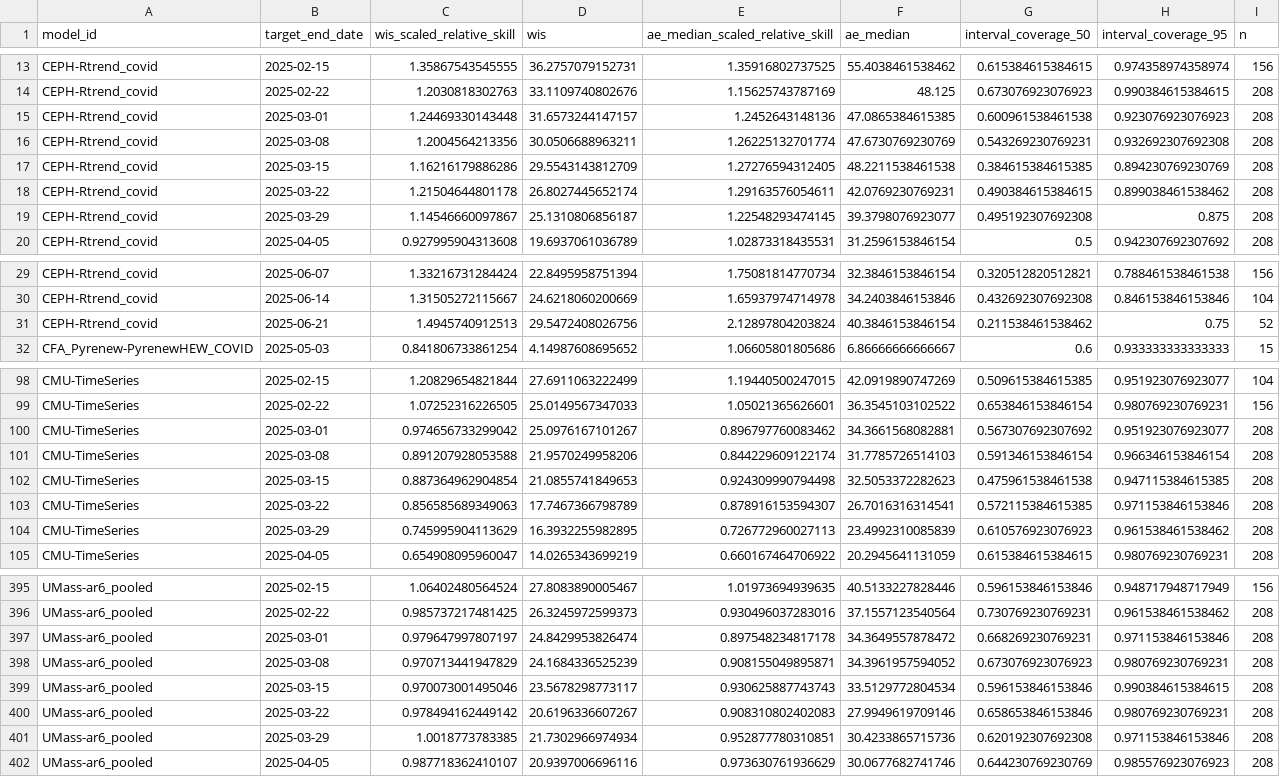
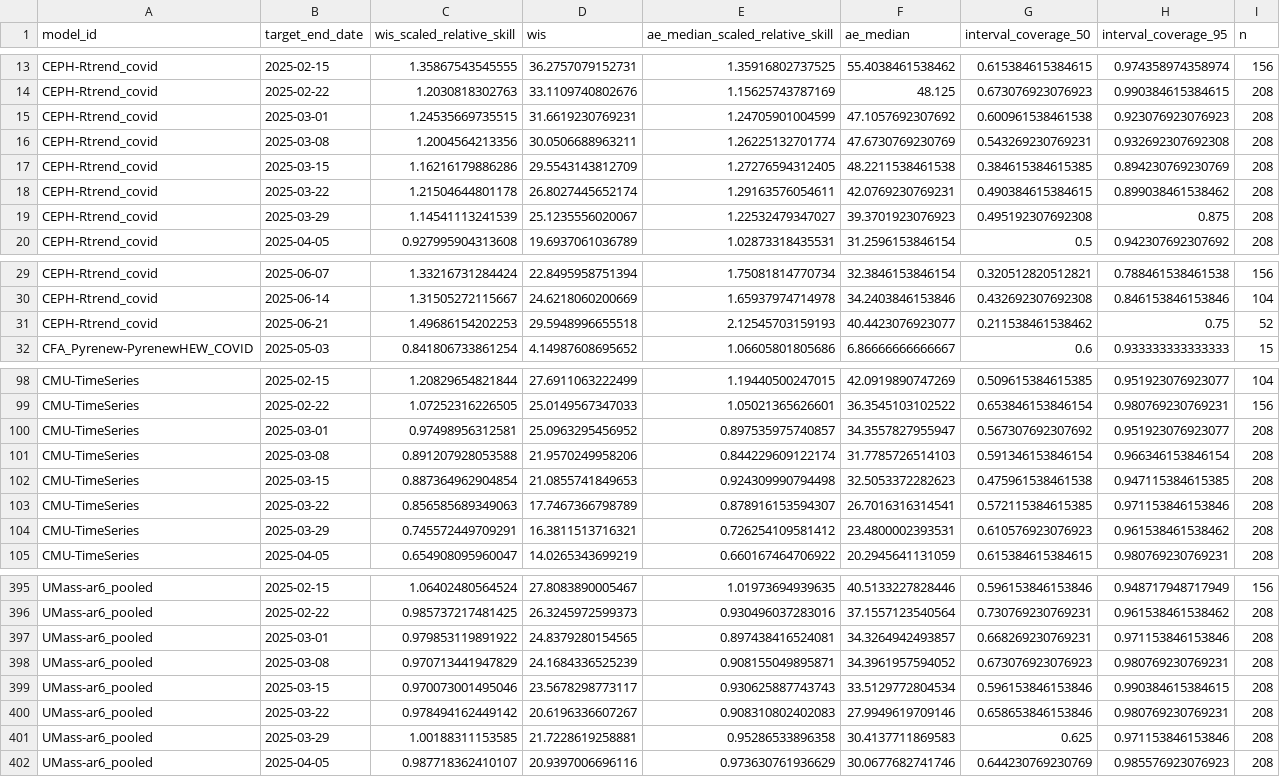
Before and after one commit to reichlab/covidhub-dashboard, a CSV file: scores/wk inc covid hosp/Full season/target_end_date/scores.csv, drawn as a sheet; only a part is shown, gaps mark what is left out; the diff covers the shown part only.

```diff
--- a/scores/wk inc covid hosp/Full season/target_end_date/scores.csv
+++ b/scores/wk inc covid hosp/Full season/target_end_date/scores.csv
@@ -14,3 +14,3 @@
 "CEPH-Rtrend_covid",2025-02-22,1.2030818302763,33.1109740802676,1.15625743787169,48.125,0.673076923076923,0.990384615384615,208
-"CEPH-Rtrend_covid",2025-03-01,1.24469330143448,31.6573244147157,1.2452643148136,47.0865384615385,0.600961538461538,0.923076923076923,208
+"CEPH-Rtrend_covid",2025-03-01,1.24535669735515,31.6619230769231,1.24705901004599,47.1057692307692,0.600961538461538,0.923076923076923,208
 "CEPH-Rtrend_covid",2025-03-08,1.2004564213356,30.0506688963211,1.26225132701774,47.6730769230769,0.543269230769231,0.932692307692308,208
@@ -18,3 +18,3 @@
 "CEPH-Rtrend_covid",2025-03-22,1.21504644801178,26.8027445652174,1.29163576054611,42.0769230769231,0.490384615384615,0.899038461538462,208
-"CEPH-Rtrend_covid",2025-03-29,1.14546660097867,25.1310806856187,1.22548293474145,39.3798076923077,0.495192307692308,0.875,208
+"CEPH-Rtrend_covid",2025-03-29,1.14541113241539,25.1235556020067,1.22532479347027,39.3701923076923,0.495192307692308,0.875,208
 "CEPH-Rtrend_covid",2025-04-05,0.927995904313608,19.6937061036789,1.02873318435531,31.2596153846154,0.5,0.942307692307692,208
@@ -30,3 +30,3 @@
 "CEPH-Rtrend_covid",2025-06-14,1.31505272115667,24.6218060200669,1.65937974714978,34.2403846153846,0.432692307692308,0.846153846153846,104
-"CEPH-Rtrend_covid",2025-06-21,1.4945740912513,29.5472408026756,2.12897804203824,40.3846153846154,0.211538461538462,0.75,52
+"CEPH-Rtrend_covid",2025-06-21,1.49686154202253,29.5948996655518,2.12545703159193,40.4423076923077,0.211538461538462,0.75,52
 "CFA_Pyrenew-PyrenewHEW_COVID",2025-05-03,0.841806733861254,4.14987608695652,1.06605801805686,6.86666666666667,0.6,0.933333333333333,15
@@ -99,3 +99,3 @@
 "CMU-TimeSeries",2025-02-22,1.07252316226505,25.0149567347033,1.05021365626601,36.3545103102522,0.653846153846154,0.980769230769231,156
-"CMU-TimeSeries",2025-03-01,0.974656733299042,25.0976167101267,0.896797760083462,34.3661568082881,0.567307692307692,0.951923076923077,208
+"CMU-TimeSeries",2025-03-01,0.97498956312581,25.0963295456952,0.897535975740857,34.3557827955947,0.567307692307692,0.951923076923077,208
 "CMU-TimeSeries",2025-03-08,0.891207928053588,21.9570249958206,0.844229609122174,31.7785726514103,0.591346153846154,0.966346153846154,208
@@ -103,3 +103,3 @@
 "CMU-TimeSeries",2025-03-22,0.856585689349063,17.7467366798789,0.878916153594307,26.7016316314541,0.572115384615385,0.971153846153846,208
-"CMU-TimeSeries",2025-03-29,0.745995904113629,16.3932255982895,0.726772960027113,23.4992310085839,0.610576923076923,0.961538461538462,208
+"CMU-TimeSeries",2025-03-29,0.745572449709291,16.3811513716321,0.726254109581412,23.4800002393531,0.610576923076923,0.961538461538462,208
 "CMU-TimeSeries",2025-04-05,0.654908095960047,14.0265343699219,0.660167464706922,20.2945641131059,0.615384615384615,0.980769230769231,208
@@ -396,3 +396,3 @@
 "UMass-ar6_pooled",2025-02-22,0.985737217481425,26.3245972599373,0.930496037283016,37.1557123540564,0.730769230769231,0.961538461538462,208
-"UMass-ar6_pooled",2025-03-01,0.979647997807197,24.8429953826474,0.897548234817178,34.3649557878472,0.668269230769231,0.971153846153846,208
+"UMass-ar6_pooled",2025-03-01,0.979853119891922,24.8379280154565,0.897438416524081,34.3264942493857,0.668269230769231,0.971153846153846,208
 "UMass-ar6_pooled",2025-03-08,0.970713441947829,24.1684336525239,0.908155049895871,34.3961957594052,0.673076923076923,0.980769230769231,208
@@ -400,3 +400,3 @@
 "UMass-ar6_pooled",2025-03-22,0.978494162449142,20.6196336607267,0.908310802402083,27.9949619709146,0.658653846153846,0.980769230769231,208
-"UMass-ar6_pooled",2025-03-29,1.0018773783385,21.7302966974934,0.952877780310851,30.4233865715736,0.620192307692308,0.971153846153846,208
+"UMass-ar6_pooled",2025-03-29,1.00188311153585,21.7228619258881,0.95286533896358,30.4137711869583,0.625,0.971153846153846,208
 "UMass-ar6_pooled",2025-04-05,0.987718362410107,20.9397006696116,0.973630761936629,30.0677682741746,0.644230769230769,0.985576923076923,208
```
Also changed, not shown: 136 edited cells elsewhere in this file, scores/wk inc covid hosp/Full season/horizon/scores.csv, scores/wk inc covid hosp/Full season/location/scores.csv, 7 other files.
